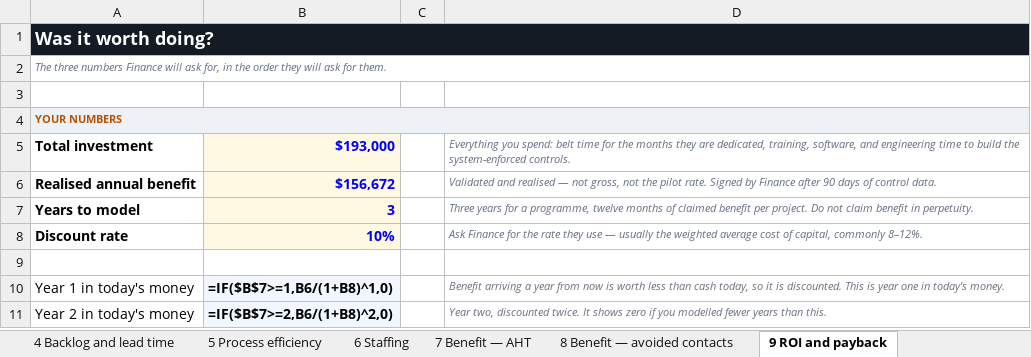
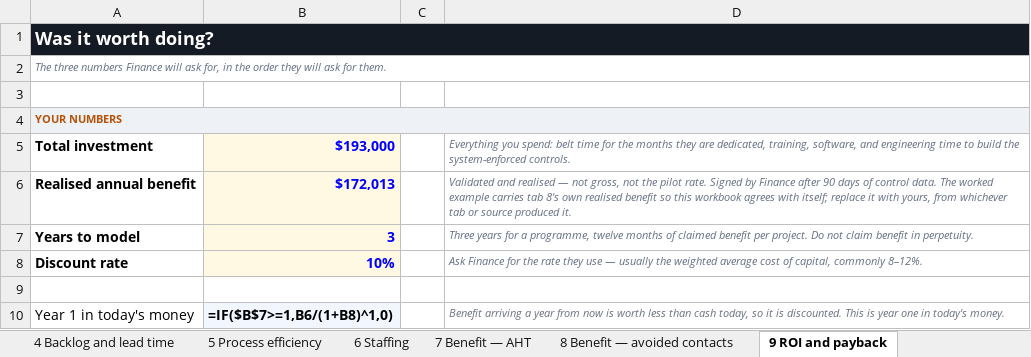
Before and after one commit to Maniwar/six-sigma-blackbelt-support-ops, an Excel workbook: templates/19-black-belt-calculators.xlsx, sheet 9 ROI and payback, drawn as a sheet; only a part is shown; the shorter side is filled out with more unchanged rows; values as stored, in another font and other column widths than the file's, no borders; formulas without a stored value are shown as written; charts and pictures not drawn; the diff names each change by its address in the sheet, - before the commit and + after, or states it on an @@ line.

Commit message:
Make the calculator pack agree with itself about a benefit
The ROI tab shipped a worked example of $156,672 realised benefit. Two
tabs earlier, "8 Benefit — avoided contacts" computes $172,012.80 from
the inputs printed beside it. One workbook, two answers to its own
question, $15,340.80 apart, and nothing saying which was meant —
$156,672 reconciles with no combination of inputs anywhere in the file.

B6 stays a yellow input: a general calculator has to accept a benefit
that came from anywhere, and turning it into a formula would break the
promise that yellow is yours to fill in. What it may not do is ship a
worked example that contradicts the tab next to it, so the example is
now tab 8's own output, the note says where it came from, and verify
ties the two together so they cannot drift apart again.

Found while checking that: the same tab was quietly teaching the mistake
this whole programme now exists to catch. Its rate cell invites you to
reduce a "reopen rate, escalation rate, repeat-contact rate — whatever
you are reducing", and its cost cell priced whatever you removed at cost
to serve an average contact. A reopen is not an average contact; it
carries the investigation and the redo as well as the handling. In this
pack's own project those two rates are $6.80 and $38.60, 5.7x apart, and
using the cheap one for reopens is exactly the substitution the charter
records as fatal. The cost note now draws the distinction, says to ask
Finance which rate applies to the thing being removed, and warns that a
rate from one population against a volume from a wider one is how a
business case comes out ten times its arithmetic maximum.

```diff
--- a/templates/19-black-belt-calculators.xlsx (sheet 9 ROI and payback)
+++ b/templates/19-black-belt-calculators.xlsx (sheet 9 ROI and payback)
-B6: $156,672
+B6: $172,013
-D6: …control data.
+D6: …control data. The worked example carries tab 8's own realised benefit so this workbook agrees with itself; replace it with yours, from whichever tab or source produced it.
```
Also changed, not shown: sheet 8 Benefit — avoided contacts, 6 other files.
